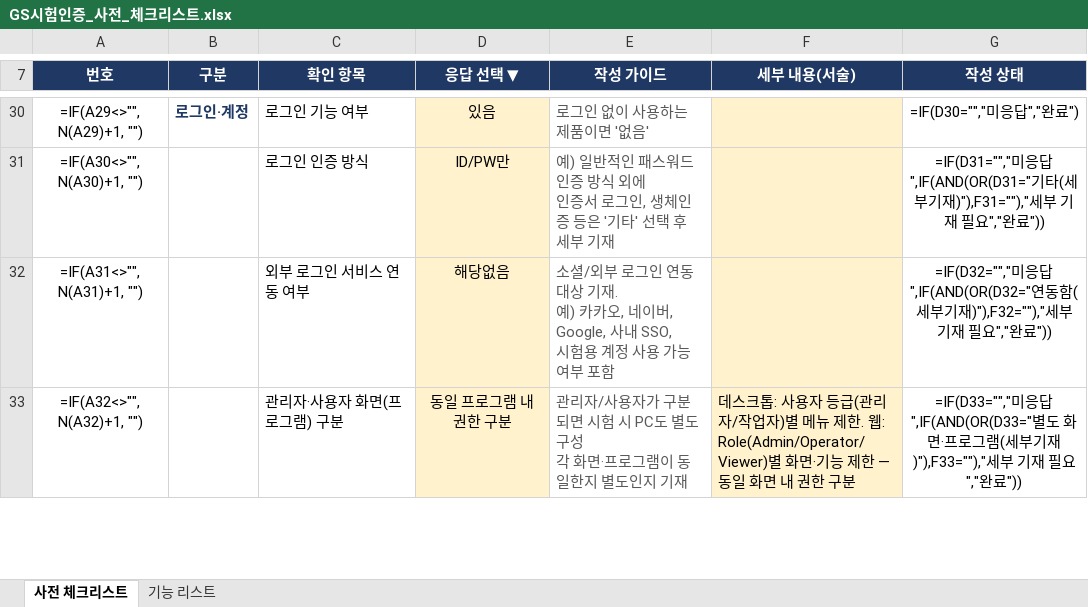
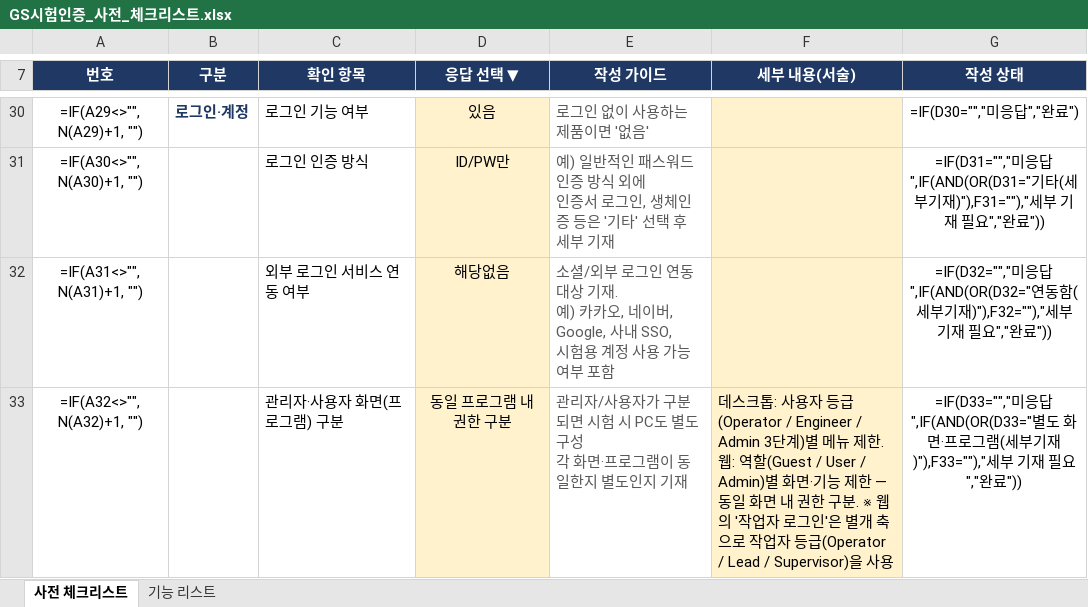
Before and after one commit to j2ase1862/VMS, an Excel workbook: GS시험인증_사전_체크리스트.xlsx, sheet 사전 체크리스트, drawn as a sheet; only a part is shown, gaps mark what is left out; values as stored, in another font and other column widths than the file's, no borders; formulas without a stored value are shown as written; conditional formats not drawn; the diff covers the shown part only; the diff names each change by its address in the sheet, - before the commit and + after, or states it on an @@ line.

```diff
--- a/GS시험인증_사전_체크리스트.xlsx (sheet 사전 체크리스트)
+++ b/GS시험인증_사전_체크리스트.xlsx (sheet 사전 체크리스트)
-F33 (세부 내용(서술)): …자 등급(관리자/작업자)별 메뉴 제한. 웹: Role(Admin/Operator/Viewer)별 화면·기능 제한 — 동일 화면 내 권한 구분
+F33 (세부 내용(서술)): …자 등급(Operator / Engineer / Admin 3단계)별 메뉴 제한. 웹: 역할(Guest / User / Admin)별 화면·기능 제한 — 동일 화면 내 권한 구분. ※ 웹의 '작업자 로그인'은 별개 축으로 작업자 등급(Operator / Lead / Supervisor)을 사용
```
Also changed, not shown: 3 edited cells elsewhere in this sheet, sheet 기능 리스트.
